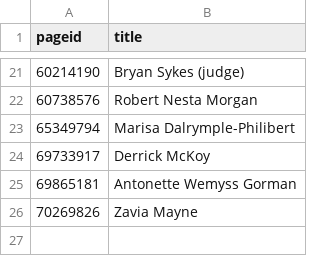
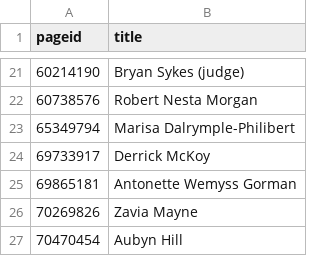
Before and after one commit to every-politician-scrapers/jamaica-ministers, a CSV file: enwiki/index.csv, drawn as a sheet; only a part is shown, gaps mark what is left out; the diff names each change by its address in the sheet, - before the commit and + after, or states it on an @@ line.

```diff
--- a/enwiki/index.csv
+++ b/enwiki/index.csv
+row 27: 70470454 | Aubyn Hill
```
Also changed, not shown: 2 other files.
